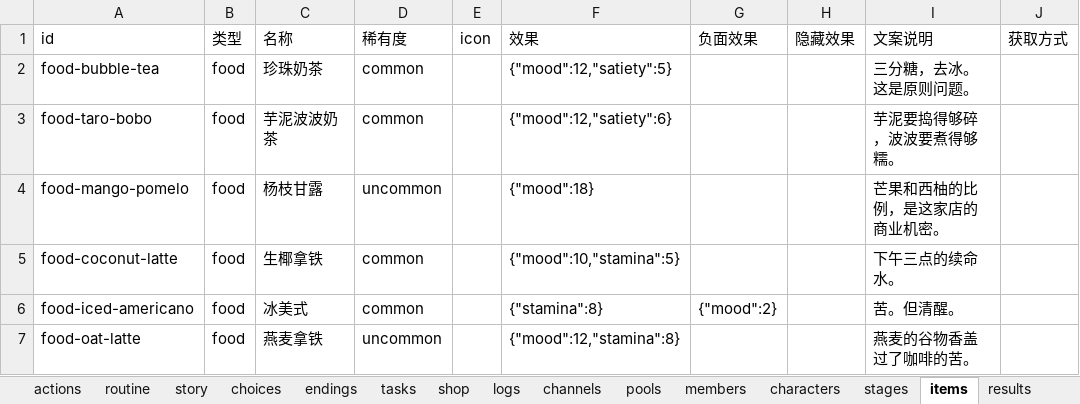
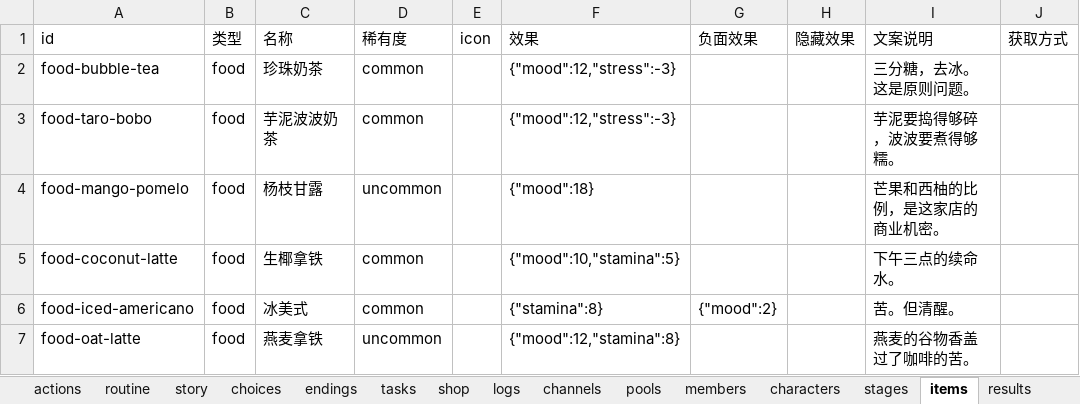
Before and after one commit to chinshi/idollife, an Excel workbook: content/all.xlsx, sheet items, drawn as a sheet; only a part is shown; values as stored, in another font and other column widths than the file's, no borders; the diff covers the shown part only; the diff names each change by its address in the sheet, - before the commit and + after, or states it on an @@ line.

Commit message:
feat: 去掉饱腹，新增压力（复用 stress，到顶封锁产出行动）（T-044）

```diff
--- a/content/all.xlsx (sheet items)
+++ b/content/all.xlsx (sheet items)
-F2 (效果): {"mood":12,"satiety":5}
+F2 (效果): {"mood":12,"stress":-3}
-F3 (效果): {"mood":12,"satiety":6}
+F3 (效果): {"mood":12,"stress":-3}
```
Also changed, not shown: 42 edited cells elsewhere in this sheet, sheet results, sheet attributes, sheet choices, 35 other files.
